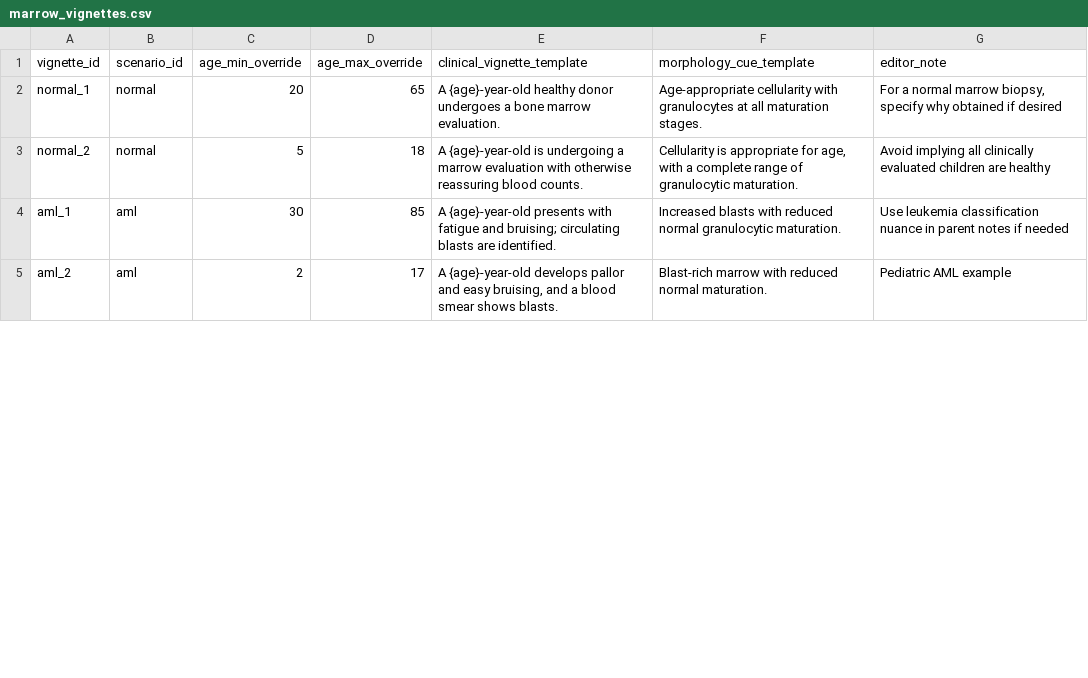
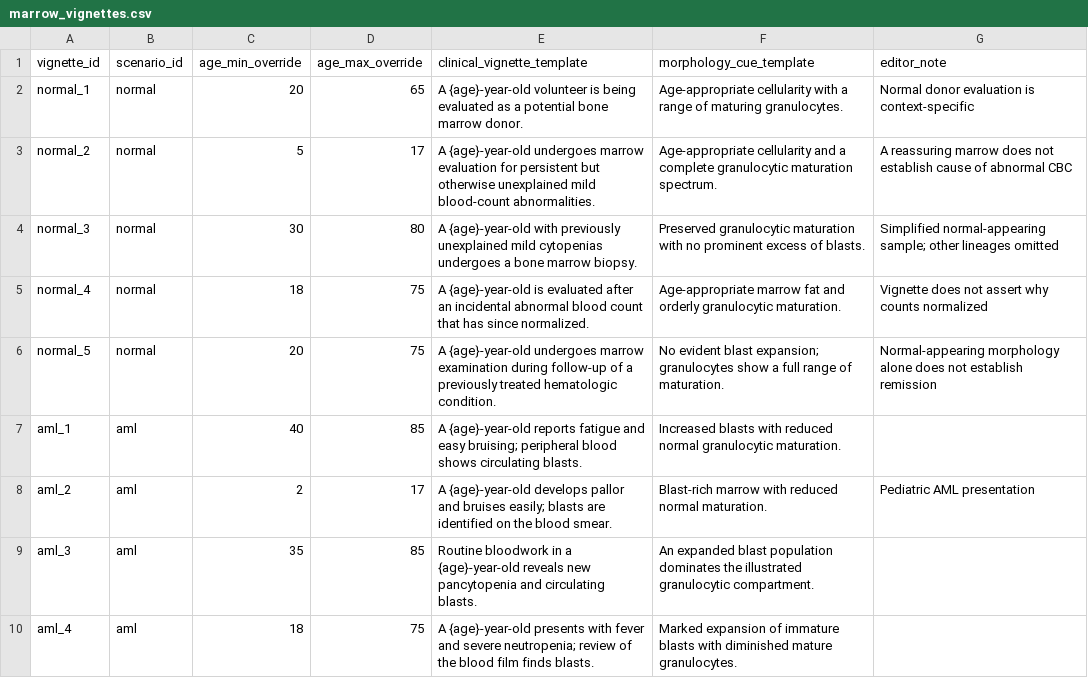
Before and after one commit to gmchen/little-science-lab, a CSV file: src/apps/granulopoiesis/data/marrow_vignettes.csv, drawn as a sheet; only a part is shown; the diff covers the shown part only.

```diff
--- a/src/apps/granulopoiesis/data/marrow_vignettes.csv
+++ b/src/apps/granulopoiesis/data/marrow_vignettes.csv
@@ -1,5 +1,10 @@
 vignette_id,scenario_id,age_min_override,age_max_override,clinical_vignette_template,morphology_cue_template,editor_note
-normal_1,normal,20,65,A {age}-year-old healthy donor undergoes a bone marrow evaluation.,Age-appropriate cellularity with granulocytes at all maturation stages.,"For a normal marrow biopsy, specify why obtained if desired"
-normal_2,normal,5,18,A {age}-year-old is undergoing a marrow evaluation with otherwise reassuring blood counts.,"Cellularity is appropriate for age, with a complete range of granulocytic maturation.",Avoid implying all clinically evaluated children are healthy
-aml_1,aml,30,85,A {age}-year-old presents with fatigue and bruising; circulating blasts are identified.,Increased blasts with reduced normal granulocytic maturation.,Use leukemia classification nuance in parent notes if needed
-aml_2,aml,2,17,"A {age}-year-old develops pallor and easy bruising, and a blood smear shows blasts.",Blast-rich marrow with reduced normal maturation.,Pediatric AML example
+normal_1,normal,20,65,A {age}-year-old volunteer is being evaluated as a potential bone marrow donor.,Age-appropriate cellularity with a range of maturing granulocytes.,Normal donor evaluation is context-specific
+normal_2,normal,5,17,A {age}-year-old undergoes marrow evaluation for persistent but otherwise unexplained mild blood-count abnormalities.,Age-appropriate cellularity and a complete granulocytic maturation spectrum.,A reassuring marrow does not establish cause of abnormal CBC
+normal_3,normal,30,80,A {age}-year-old with previously unexplained mild cytopenias undergoes a bone marrow biopsy.,Preserved granulocytic maturation with no prominent excess of blasts.,Simplified normal-appearing sample; other lineages omitted
+normal_4,normal,18,75,A {age}-year-old is evaluated after an incidental abnormal blood count that has since normalized.,Age-appropriate marrow fat and orderly granulocytic maturation.,Vignette does not assert why counts normalized
+normal_5,normal,20,75,A {age}-year-old undergoes marrow examination during follow-up of a previously treated hematologic condition.,No evident blast expansion; granulocytes show a full range of maturation.,Normal-appearing morphology alone does not establish remission
+aml_1,aml,40,85,A {age}-year-old reports fatigue and easy bruising; peripheral blood shows circulating blasts.,Increased blasts with reduced normal granulocytic maturation.,
+aml_2,aml,2,17,A {age}-year-old develops pallor and bruises easily; blasts are identified on the blood smear.,Blast-rich marrow with reduced normal maturation.,Pediatric AML presentation
+aml_3,aml,35,85,Routine bloodwork in a {age}-year-old reveals new pancytopenia and circulating blasts.,An expanded blast population dominates the illustrated granulocytic compartment.,
+aml_4,aml,18,75,A {age}-year-old presents with fever and severe neutropenia; review of the blood film finds blasts.,Marked expansion of immature blasts with diminished mature granulocytes.,
```
Also changed, not shown: 14 added rows and 33 edited cells elsewhere in this file, src/apps/granulopoiesis/data/marrow_scenarios.csv, 6 other files.
